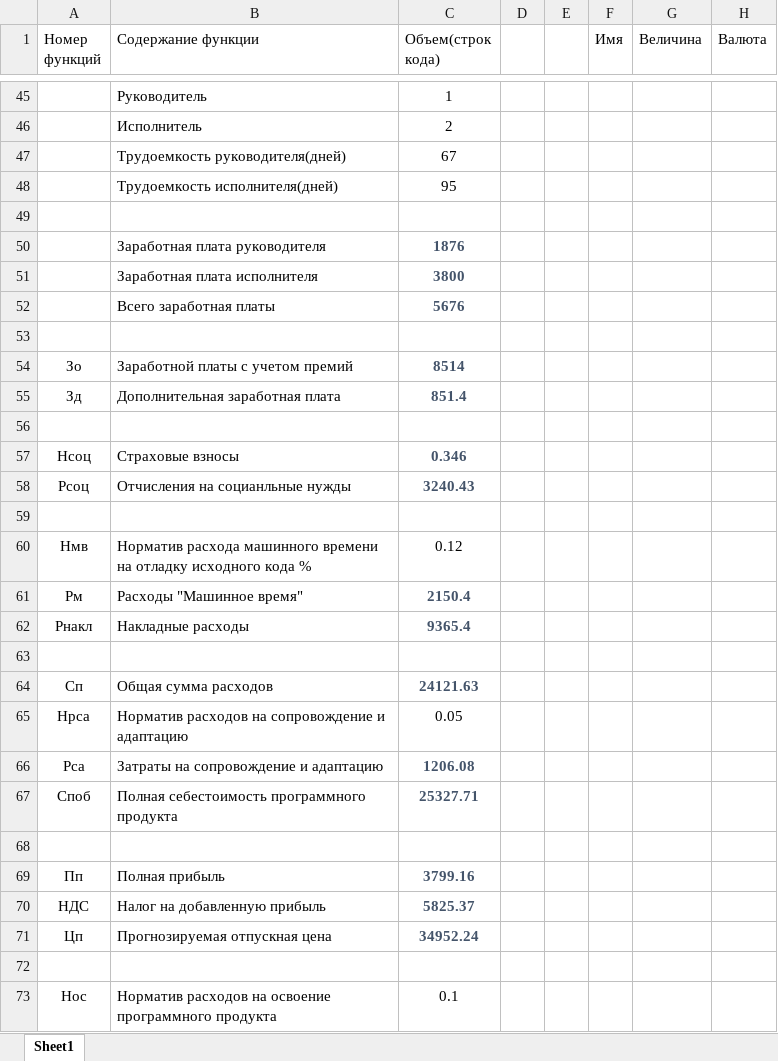
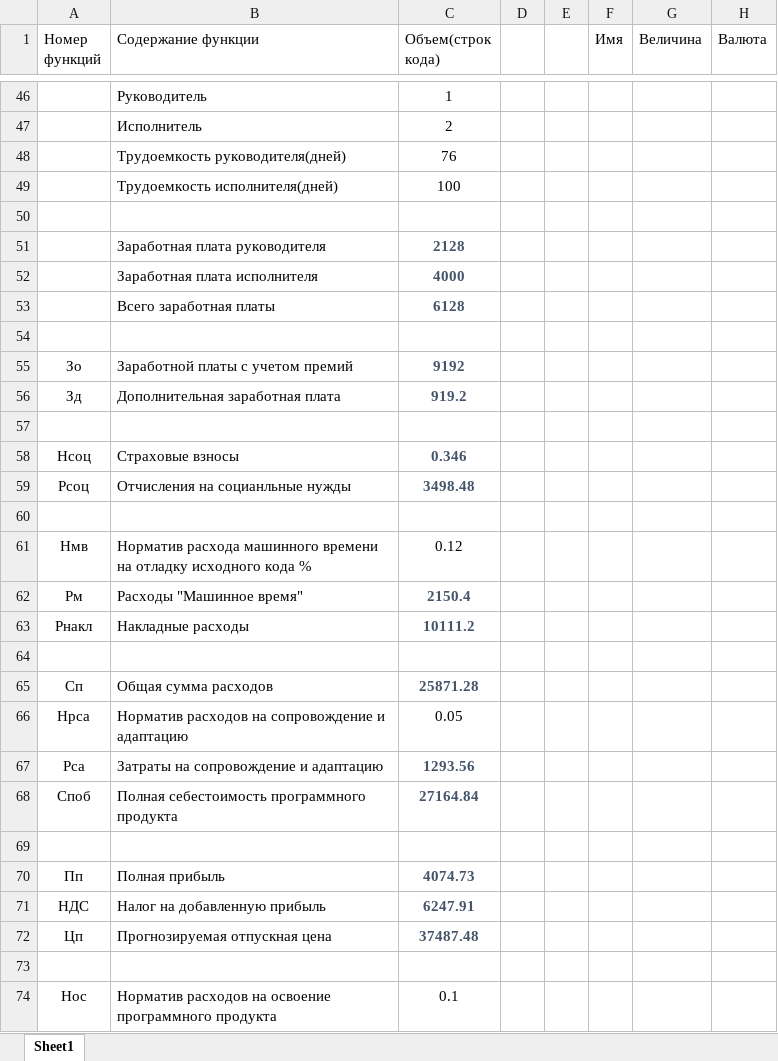
Before and after one commit to andrushkin2/ilBudgetto, an Excel workbook: dp/economy/ECONOMY_BOOK_KOZYAKOV.xlsx, sheet Sheet1, drawn as a sheet; only a part is shown, gaps mark what is left out; values as stored, in another font and other column widths than the file's, no borders; table styles not drawn; addresses are those after the commit; the diff covers the shown part only; the diff names each change by its address in the sheet, - before the commit and + after, or states it on an @@ line.

Commit message:
Update mistake in economy report

```diff
--- a/dp/economy/ECONOMY_BOOK_KOZYAKOV.xlsx (sheet Sheet1)
+++ b/dp/economy/ECONOMY_BOOK_KOZYAKOV.xlsx (sheet Sheet1)
-C48 (Объем(строк кода)): 67
+C48 (Объем(строк кода)): 76
-C49 (Объем(строк кода)): 95
+C49 (Объем(строк кода)): 100
-C51 (Объем(строк кода)): 1876
+C51 (Объем(строк кода)): 2128
-C52 (Объем(строк кода)): 3800
+C52 (Объем(строк кода)): 4000
-C53 (Объем(строк кода)): 5676
+C53 (Объем(строк кода)): 6128
-C55 (Объем(строк кода)): 8514
+C55 (Объем(строк кода)): 9192
-C56 (Объем(строк кода)): 851.4
+C56 (Объем(строк кода)): 919.2
-C59 (Объем(строк кода)): 3240.43
+C59 (Объем(строк кода)): 3498.48
-C63 (Объем(строк кода)): 9365.4
+C63 (Объем(строк кода)): 10111.2
-C65 (Объем(строк кода)): 24121.63
+C65 (Объем(строк кода)): 25871.28
-C67 (Объем(строк кода)): 1206.08
+C67 (Объем(строк кода)): 1293.56
-C68 (Объем(строк кода)): 25327.71
+C68 (Объем(строк кода)): 27164.84
-C70 (Объем(строк кода)): 3799.16
+C70 (Объем(строк кода)): 4074.73
-C71 (Объем(строк кода)): 5825.37
+C71 (Объем(строк кода)): 6247.91
-C72 (Объем(строк кода)): 34952.24
+C72 (Объем(строк кода)): 37487.48
```
Also changed, not shown: 1 added row and 25 edited cells elsewhere in this sheet, formulas that keep their value, 1 other file.
